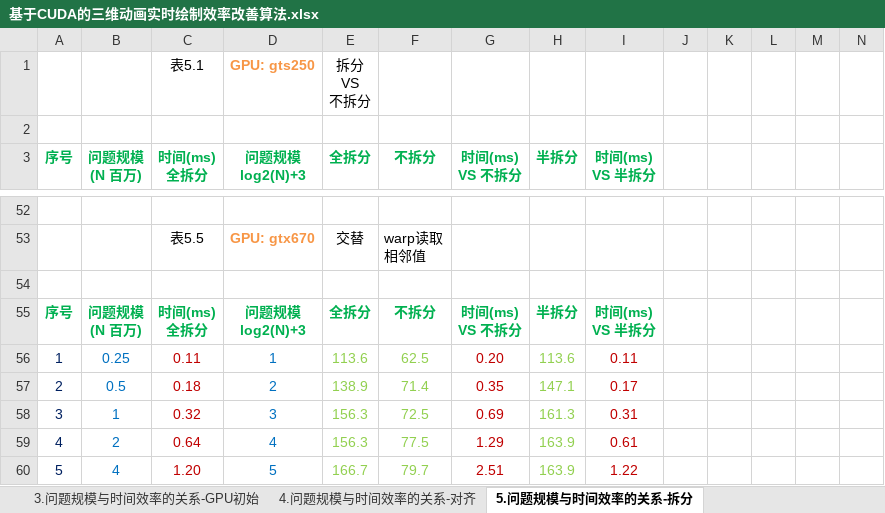
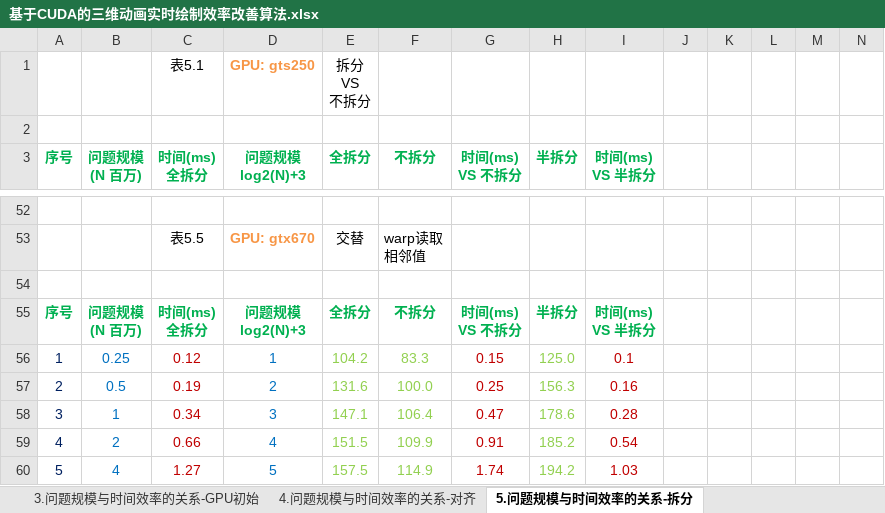
Before and after one commit to soulsheng/CudaAccMs3d, an Excel workbook: doc/基于CUDA的三维动画实时绘制效率改善算法.xlsx, sheet 5.问题规模与时间效率的关系-拆分, drawn as a sheet; only a part is shown, gaps mark what is left out; values as stored, in another font and other column widths than the file's, no borders; charts and pictures not drawn; the diff covers the shown part only; the diff names each change by its address in the sheet, - before the commit and + after, or states it on an @@ line.

```diff
--- a/doc/基于CUDA的三维动画实时绘制效率改善算法.xlsx (sheet 5.问题规模与时间效率的关系-拆分)
+++ b/doc/基于CUDA的三维动画实时绘制效率改善算法.xlsx (sheet 5.问题规模与时间效率的关系-拆分)
-C56 (时间(ms) 全拆分): 0.11
+C56 (时间(ms) 全拆分): 0.12
-E56 (全拆分): 113.6
+E56 (全拆分): 104.2
-F56 (不拆分): 62.5
+F56 (不拆分): 83.3
-G56 (时间(ms) VS 不拆分): 0.20
+G56 (时间(ms) VS 不拆分): 0.15
-H56 (半拆分): 113.6
+H56 (半拆分): 125.0
-I56 (时间(ms) VS 半拆分): 0.11
+I56 (时间(ms) VS 半拆分): 0.1
-C57 (时间(ms) 全拆分): 0.18
+C57 (时间(ms) 全拆分): 0.19
-E57 (全拆分): 138.9
+E57 (全拆分): 131.6
-F57 (不拆分): 71.4
+F57 (不拆分): 100.0
-G57 (时间(ms) VS 不拆分): 0.35
+G57 (时间(ms) VS 不拆分): 0.25
-H57 (半拆分): 147.1
+H57 (半拆分): 156.3
-I57 (时间(ms) VS 半拆分): 0.17
+I57 (时间(ms) VS 半拆分): 0.16
-C58 (时间(ms) 全拆分): 0.32
+C58 (时间(ms) 全拆分): 0.34
-E58 (全拆分): 156.3
+E58 (全拆分): 147.1
-F58 (不拆分): 72.5
+F58 (不拆分): 106.4
-G58 (时间(ms) VS 不拆分): 0.69
+G58 (时间(ms) VS 不拆分): 0.47
-H58 (半拆分): 161.3
+H58 (半拆分): 178.6
-I58 (时间(ms) VS 半拆分): 0.31
+I58 (时间(ms) VS 半拆分): 0.28
-C59 (时间(ms) 全拆分): 0.64
+C59 (时间(ms) 全拆分): 0.66
-E59 (全拆分): 156.3
+E59 (全拆分): 151.5
-F59 (不拆分): 77.5
+F59 (不拆分): 109.9
-G59 (时间(ms) VS 不拆分): 1.29
+G59 (时间(ms) VS 不拆分): 0.91
-H59 (半拆分): 163.9
+H59 (半拆分): 185.2
-I59 (时间(ms) VS 半拆分): 0.61
+I59 (时间(ms) VS 半拆分): 0.54
-C60 (时间(ms) 全拆分): 1.20
+C60 (时间(ms) 全拆分): 1.27
-E60 (全拆分): 166.7
+E60 (全拆分): 157.5
-F60 (不拆分): 79.7
+F60 (不拆分): 114.9
-G60 (时间(ms) VS 不拆分): 2.51
+G60 (时间(ms) VS 不拆分): 1.74
-H60 (半拆分): 163.9
+H60 (半拆分): 194.2
-I60 (时间(ms) VS 半拆分): 1.22
+I60 (时间(ms) VS 半拆分): 1.03
```
Also changed, not shown: 177 edited cells elsewhere in this sheet, sheet 1.问题规模与时间效率的关系-CPU单线程, sheet 2.问题规模与时间效率的关系-CPU多线程, sheet 4.问题规模与时间效率的关系-对齐, sheet 3.问题规模与时间效率的关系-GPU初始, charts or pictures.
